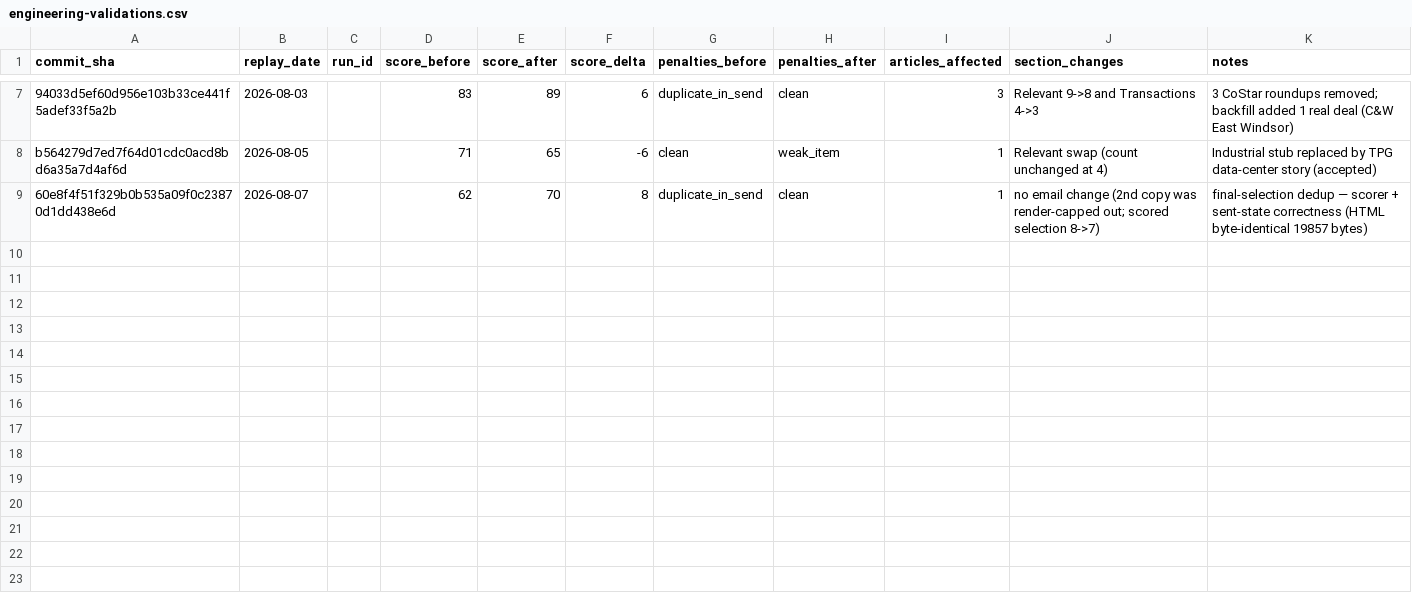
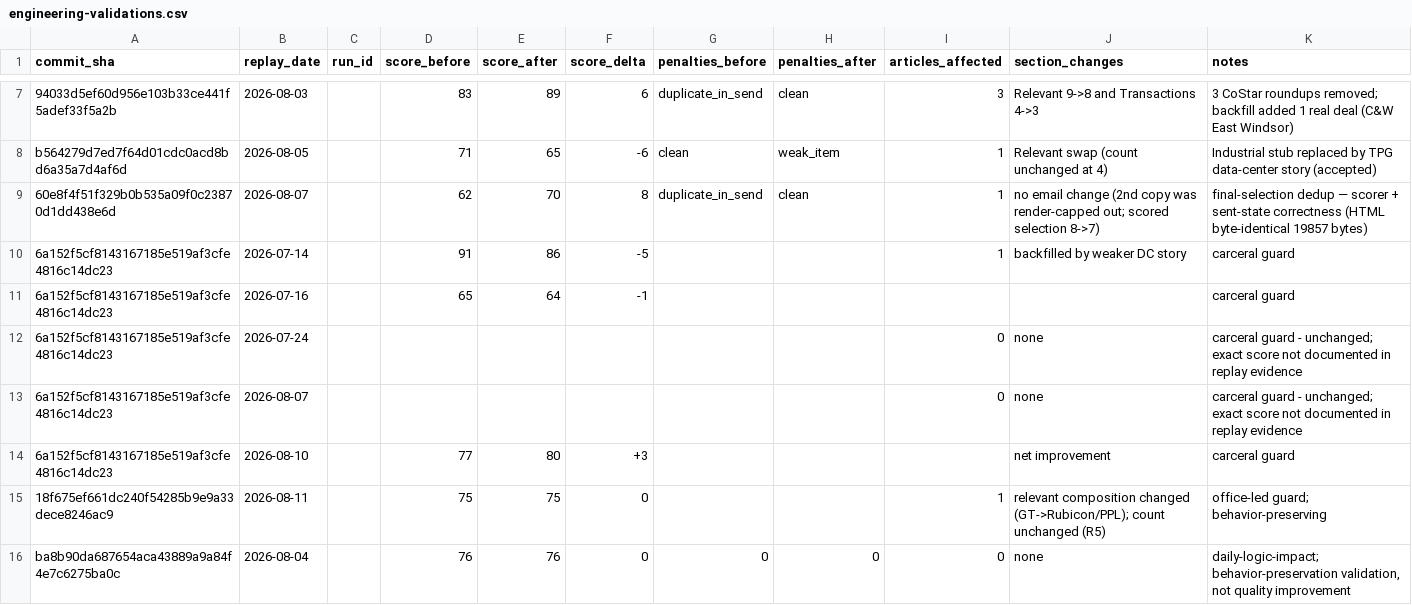
Before and after one commit to woodmont-industrial/Woodmont-Industrial-News-Briefing, a CSV file: docs/engineering-validations.csv, drawn as a sheet; only a part is shown, gaps mark what is left out.

```diff
--- a/docs/engineering-validations.csv
+++ b/docs/engineering-validations.csv
@@ -9 +9,8 @@ b564279d7ed7f64d01cdc0acd8bd6a35a7d4af6d,2026-08-05,,71,65,-6,clean,weak_item,1,
 60e8f4f51f329b0b535a09f0c23870d1dd438e6d,2026-08-07,,62,70,8,duplicate_in_send,clean,1,no email change (2nd copy was render-capped out; scored selection 8->7),final-selection dedup — scorer + sent-state correctness (HTML byte-identical 19857 bytes)
+6a152f5cf8143167185e519af3cfe4816c14dc23,2026-07-14,,91,86,-5,,,1,backfilled by weaker DC story,carceral guard
+6a152f5cf8143167185e519af3cfe4816c14dc23,2026-07-16,,65,64,-1,,,,,carceral guard
+6a152f5cf8143167185e519af3cfe4816c14dc23,2026-07-24,,,,,,,0,none,carceral guard - unchanged; exact score not documented in replay evidence
+6a152f5cf8143167185e519af3cfe4816c14dc23,2026-08-07,,,,,,,0,none,carceral guard - unchanged; exact score not documented in replay evidence
+6a152f5cf8143167185e519af3cfe4816c14dc23,2026-08-10,,77,80,+3,,,,net improvement,carceral guard
+18f675ef661dc240f54285b9e9a33dece8246ac9,2026-08-11,,75,75,0,,,1,relevant composition changed (GT->Rubicon/PPL); count unchanged (R5),office-led guard; behavior-preserving
+ba8b90da687654aca43889a9a84f4e7c6275ba0c,2026-08-04,,76,76,0,0,0,0,none,"daily-logic-impact; behavior-preservation validation, not quality improvement"
```
Also changed, not shown: docs/engineering-changelog.csv.
